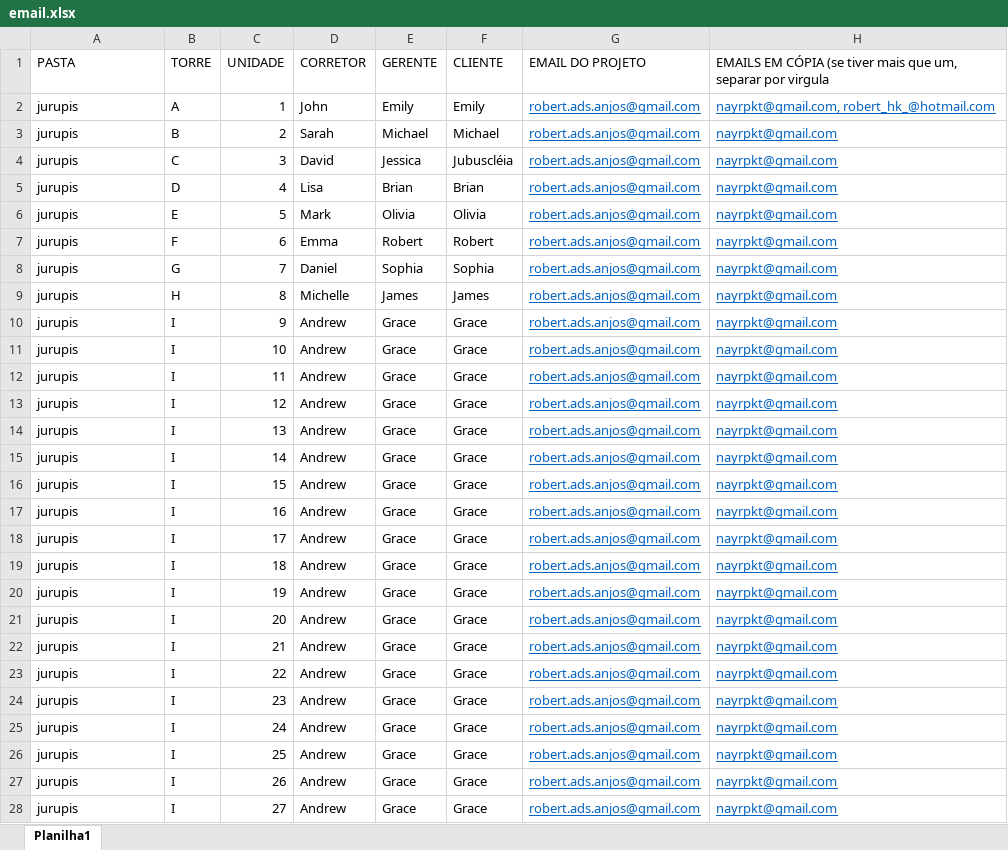
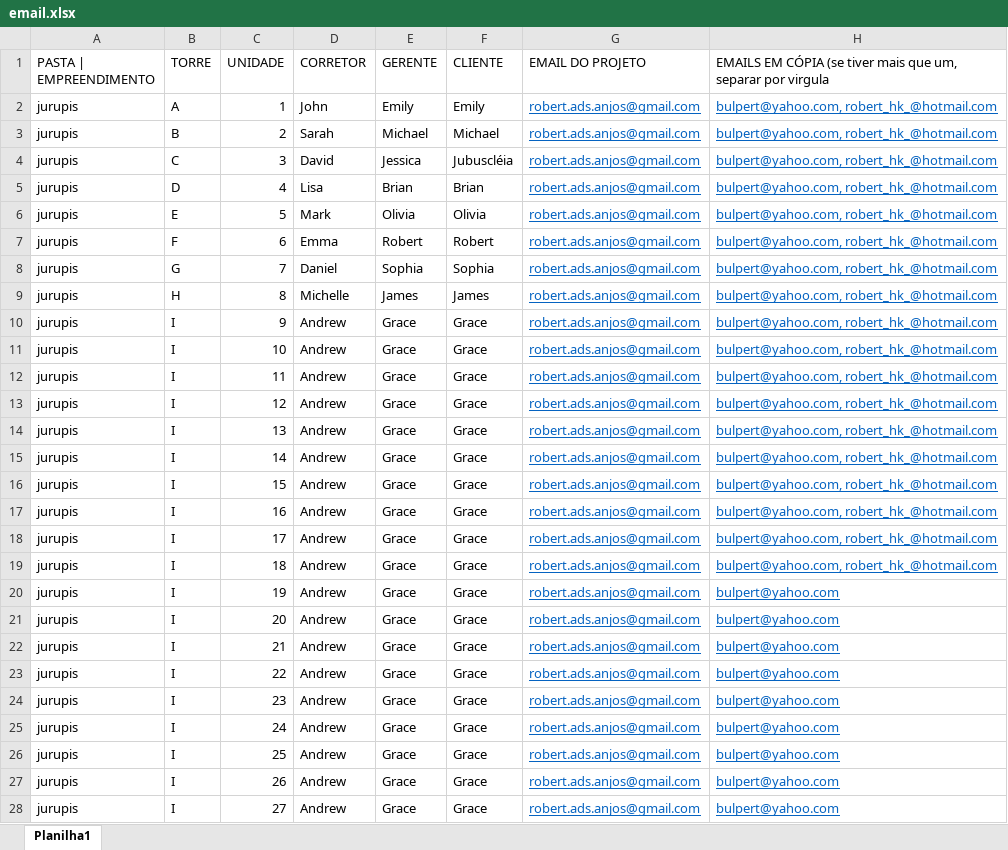
Before and after one commit to zorakinho/LearningCode, an Excel workbook: Mensageria/betti/email.xlsx, sheet Planilha1, drawn as a sheet; only a part is shown; values as stored, in another font and other column widths than the file's, no borders; the diff covers the shown part only; the diff names each change by its address in the sheet, - before the commit and + after, or states it on an @@ line.

```diff
--- a/Mensageria/betti/email.xlsx (sheet Planilha1)
+++ b/Mensageria/betti/email.xlsx (sheet Planilha1)
-A1: PASTA
+A1: PASTA | EMPREENDIMENTO
-H2: nayrpkt@gmail.com, robert_hk_@hotmail.com
+H2: bulpert@yahoo.com, robert_hk_@hotmail.com
-H3:H19: nayrpkt@gmail.com
+H3:H19: bulpert@yahoo.com, robert_hk_@hotmail.com
-H20:H28: nayrpkt@gmail.com
+H20:H28: bulpert@yahoo.com
```
Also changed, not shown: 41 edited cells elsewhere in this sheet, 2 other files.
